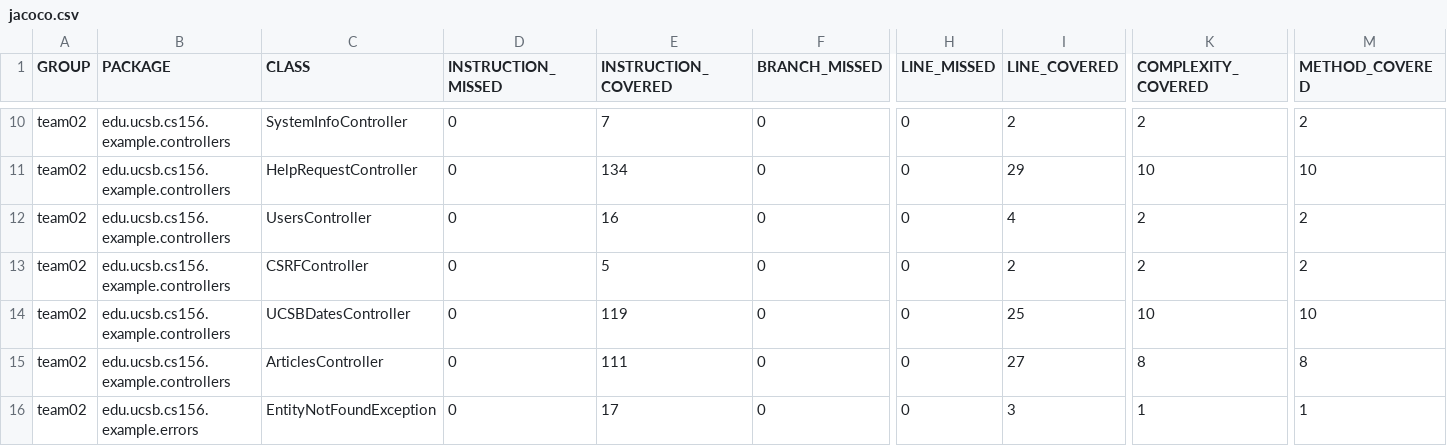
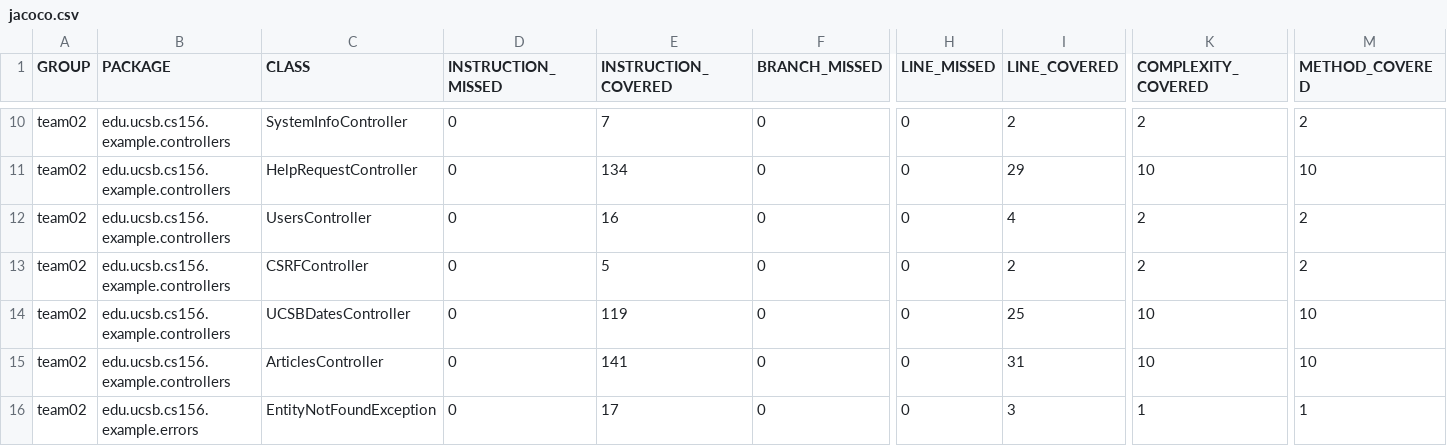
Before and after one commit to ucsb-cs156-m23/team02-m23-10am-4, a CSV file: jacoco/jacoco.csv, drawn as a sheet; only a part is shown, gaps mark what is left out; the diff names each change by its address in the sheet, - before the commit and + after, or states it on an @@ line.

```diff
--- a/jacoco/jacoco.csv
+++ b/jacoco/jacoco.csv
-E15 (INSTRUCTION_COVERED): 111
+E15 (INSTRUCTION_COVERED): 141
-I15 (LINE_COVERED): 27
+I15 (LINE_COVERED): 31
-K15 (COMPLEXITY_COVERED): 8
+K15 (COMPLEXITY_COVERED): 10
-M15 (METHOD_COVERED): 8
+M15 (METHOD_COVERED): 10
```
Also changed, not shown: 7 other files.
